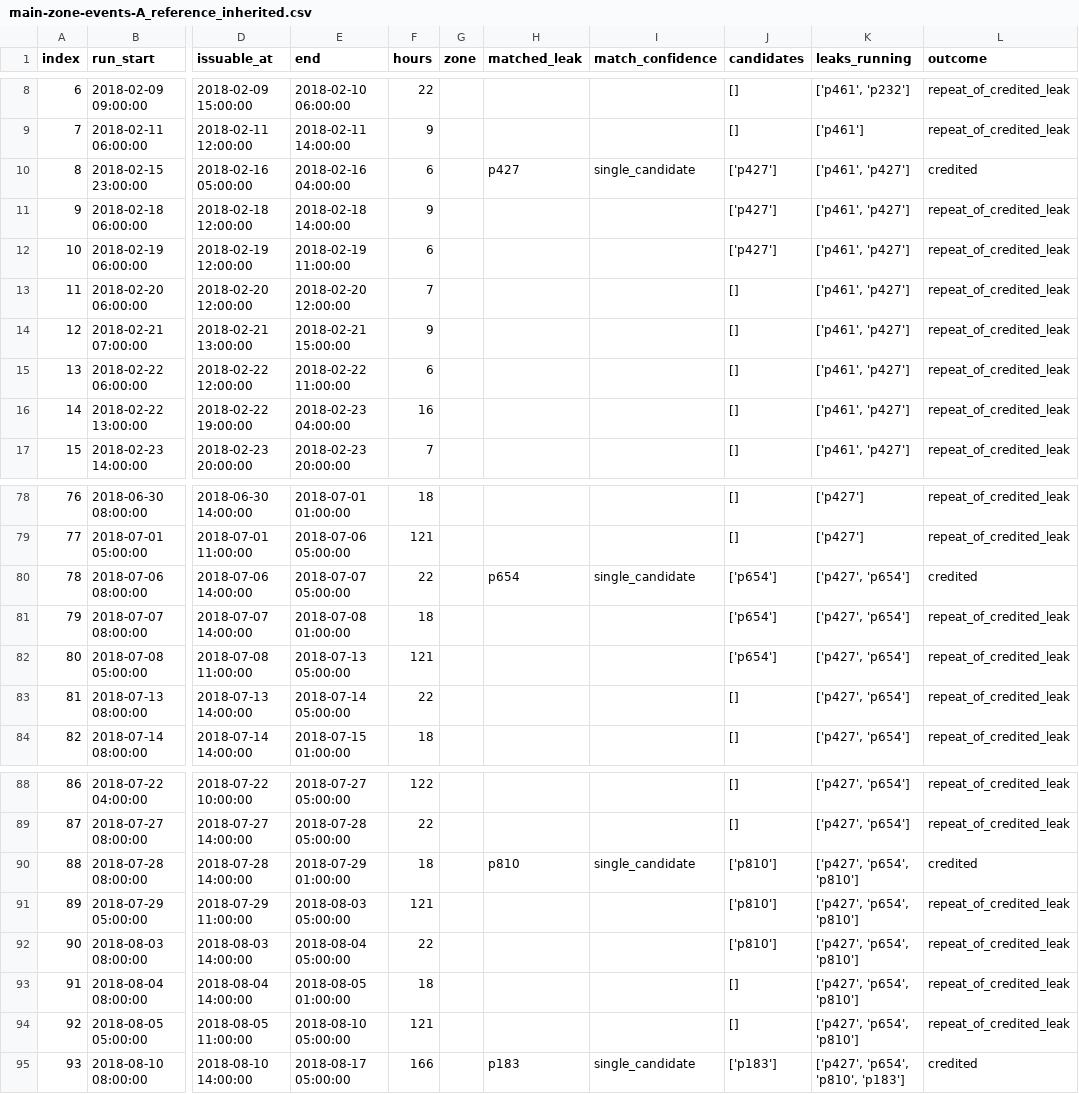
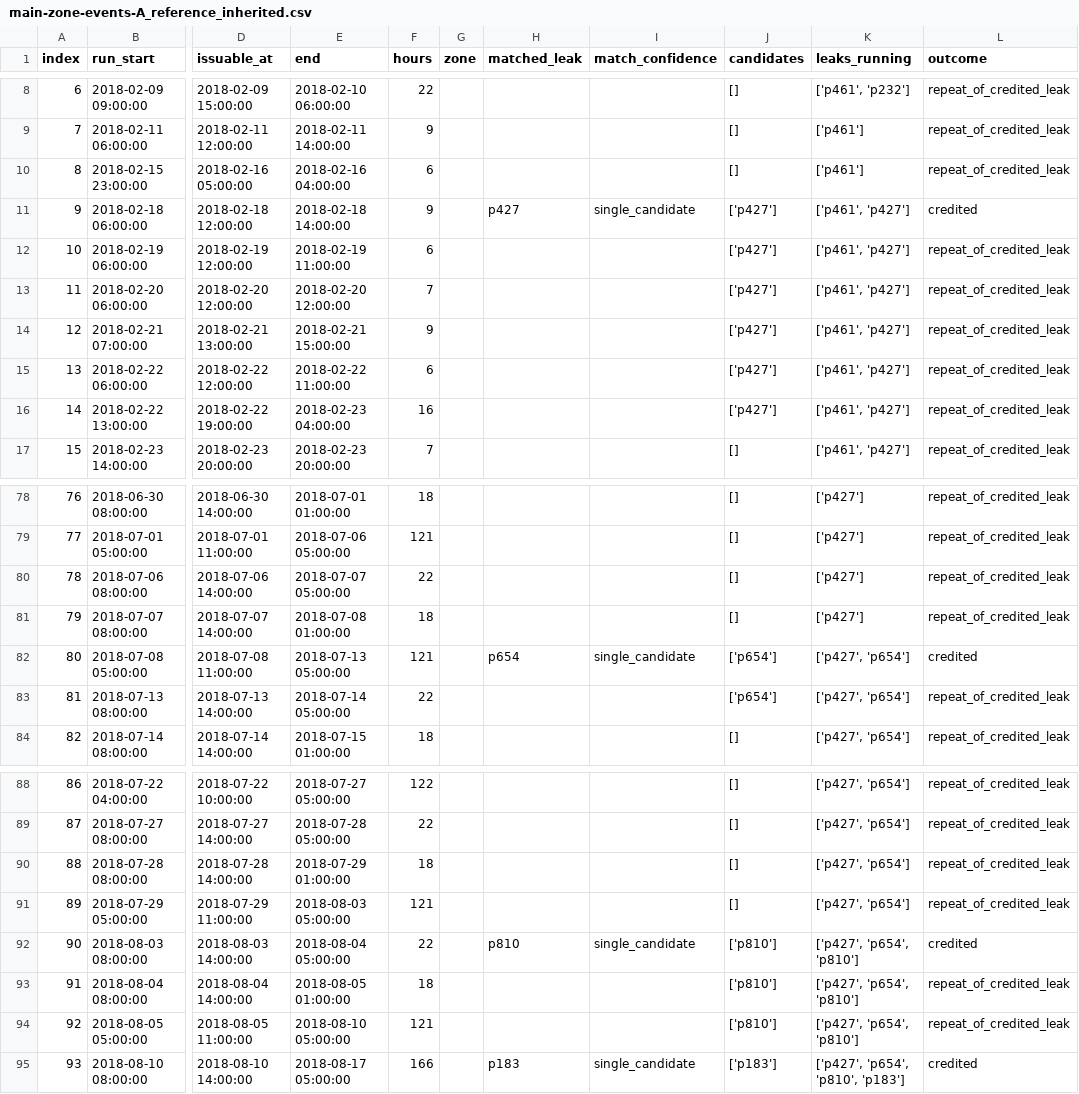
Before and after one commit to Thierry-ctrl/bubble-man, a CSV file: analysis/scorer/main-zone-events-A_reference_inherited.csv, drawn as a sheet; only a part is shown, gaps mark what is left out; the diff names each change by its address in the sheet, - before the commit and + after, or states it on an @@ line.

```diff
--- a/analysis/scorer/main-zone-events-A_reference_inherited.csv
+++ b/analysis/scorer/main-zone-events-A_reference_inherited.csv
-H10 (matched_leak): p427
+H10 (matched_leak): (empty)
-I10 (match_confidence): single_candidate
+I10 (match_confidence): (empty)
-J10 (candidates): ['p427']
+J10 (candidates): []
-K10 (leaks_running): ['p461', 'p427']
+K10 (leaks_running): ['p461']
-L10 (outcome): credited
+L10 (outcome): repeat_of_credited_leak
-H11 (matched_leak): (empty)
+H11 (matched_leak): p427
-I11 (match_confidence): (empty)
+I11 (match_confidence): single_candidate
-L11 (outcome): repeat_of_credited_leak
+L11 (outcome): credited
-J13:J16 (candidates): []
+J13:J16 (candidates): ['p427']
-H80 (matched_leak): p654
+H80 (matched_leak): (empty)
-I80 (match_confidence): single_candidate
+I80 (match_confidence): (empty)
-J80:J81 (candidates): ['p654']
+J80:J81 (candidates): []
-K80:K81 (leaks_running): ['p427', 'p654']
+K80:K81 (leaks_running): ['p427']
-L80 (outcome): credited
+L80 (outcome): repeat_of_credited_leak
-H82 (matched_leak): (empty)
+H82 (matched_leak): p654
-I82 (match_confidence): (empty)
+I82 (match_confidence): single_candidate
-L82 (outcome): repeat_of_credited_leak
+L82 (outcome): credited
-J83 (candidates): []
+J83 (candidates): ['p654']
-H90 (matched_leak): p810
+H90 (matched_leak): (empty)
-I90 (match_confidence): single_candidate
+I90 (match_confidence): (empty)
-J90:J91 (candidates): ['p810']
+J90:J91 (candidates): []
-K90:K91 (leaks_running): ['p427', 'p654', 'p810']
+K90:K91 (leaks_running): ['p427', 'p654']
-L90 (outcome): credited
+L90 (outcome): repeat_of_credited_leak
-H92 (matched_leak): (empty)
+H92 (matched_leak): p810
-I92 (match_confidence): (empty)
+I92 (match_confidence): single_candidate
-L92 (outcome): repeat_of_credited_leak
+L92 (outcome): credited
-J93:J94 (candidates): []
+J93:J94 (candidates): ['p810']
```
Also changed, not shown: analysis/scorer/main-zone-events-B_calibrated.csv, analysis/scorer/main-zone-leaks-A_reference_inherited.csv, 14 other files.
